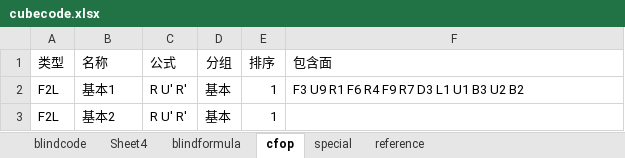
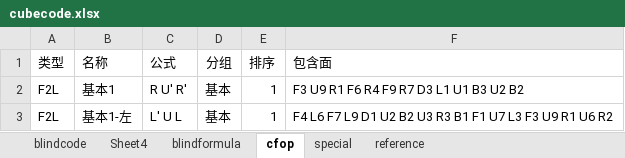
Before and after one commit to loho1968/cubefiber, an Excel workbook: public/cubecode.xlsx, sheet cfop, drawn as a sheet; values as stored, in another font and other column widths than the file's, no borders; the diff names each change by its address in the sheet, - before the commit and + after, or states it on an @@ line.

```diff
--- a/public/cubecode.xlsx (sheet cfop)
+++ b/public/cubecode.xlsx (sheet cfop)
-B3 (名称): 基本2
+B3 (名称): 基本1-左
-C3 (公式): R U' R'
+C3 (公式): L' U L
-F3 (包含面): (empty)
+F3 (包含面): F4 L6 F7 L9 D1 U2 B2 U3 R3 B1 F1 U7 L3 F3 U9 R1 U6 R2
```
Also changed, not shown: sheet blindcode, 2 other files.
